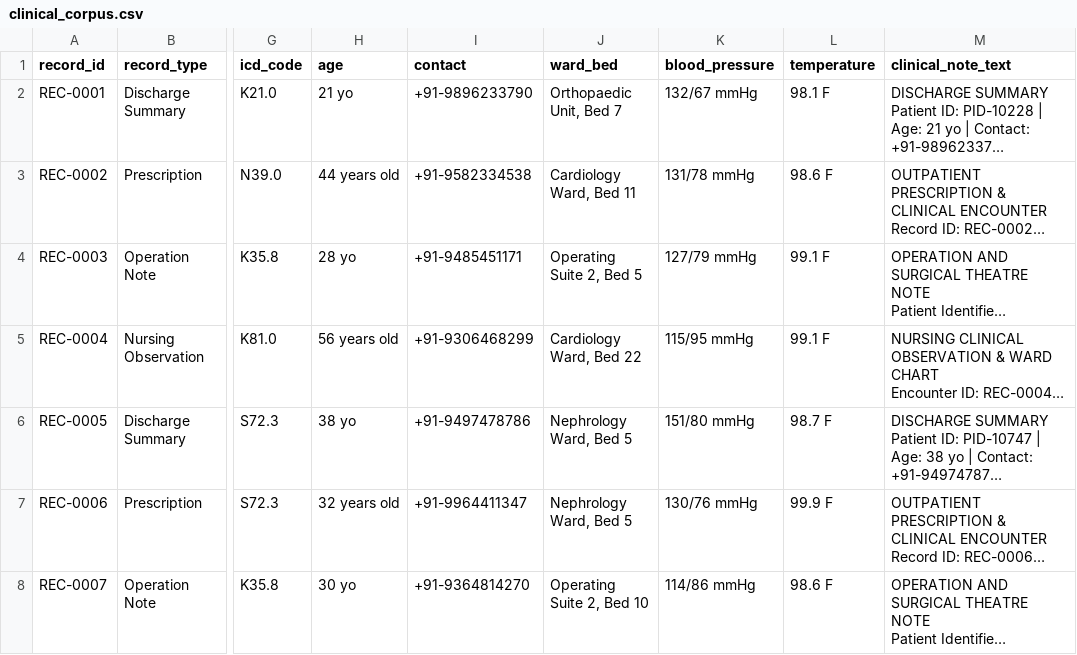
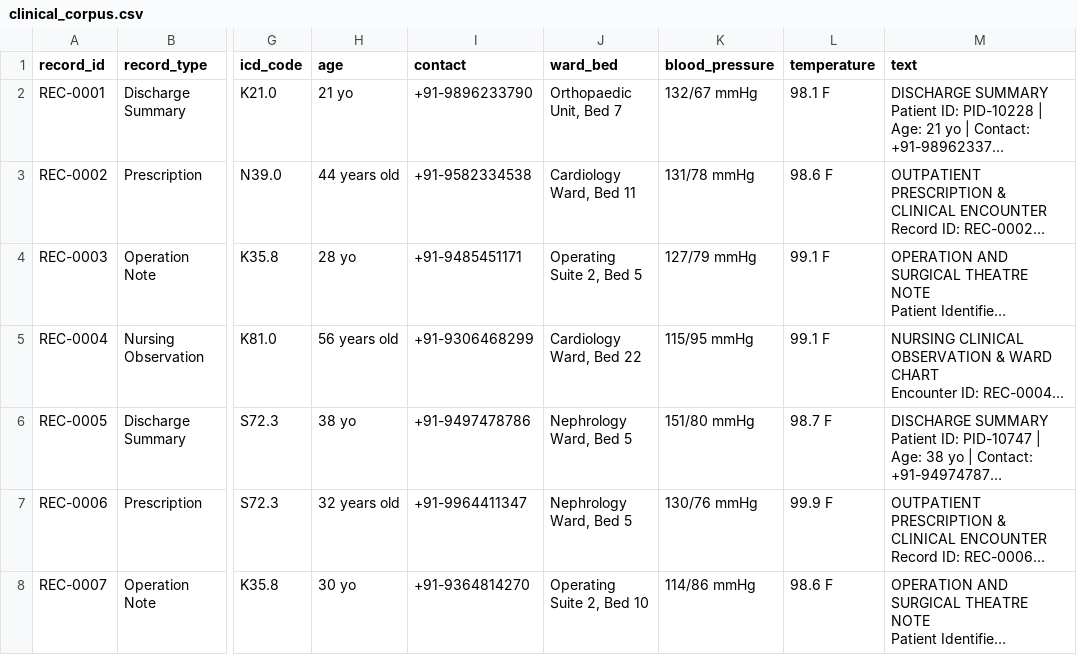
Before and after one commit to Faizze-PI/DSA0302-SlotA, a CSV file: CO Assessments/CO1/data/clinical_corpus.csv, drawn as a sheet; only a part is shown, gaps mark what is left out; long unchanged cells end in …; the diff names each change by its address in the sheet, - before the commit and + after, or states it on an @@ line.

Commit message:
refactor(co1): replace all JSON datasets with pure CSV and update pipeline loaders

```diff
--- a/CO Assessments/CO1/data/clinical_corpus.csv
+++ b/CO Assessments/CO1/data/clinical_corpus.csv
-M1: clinical_note_text
+M1: text
```
Also changed, not shown: 15 other files.
